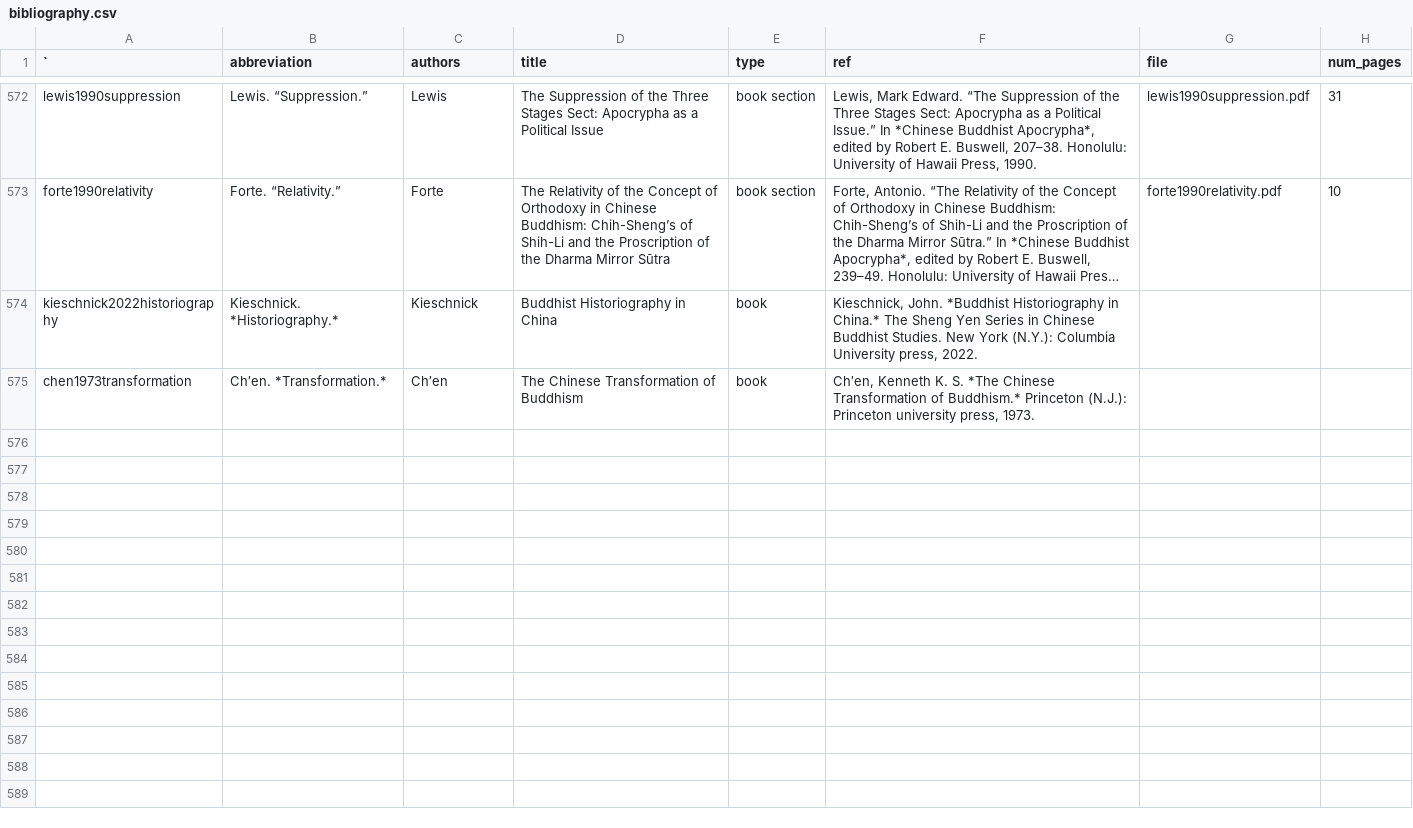
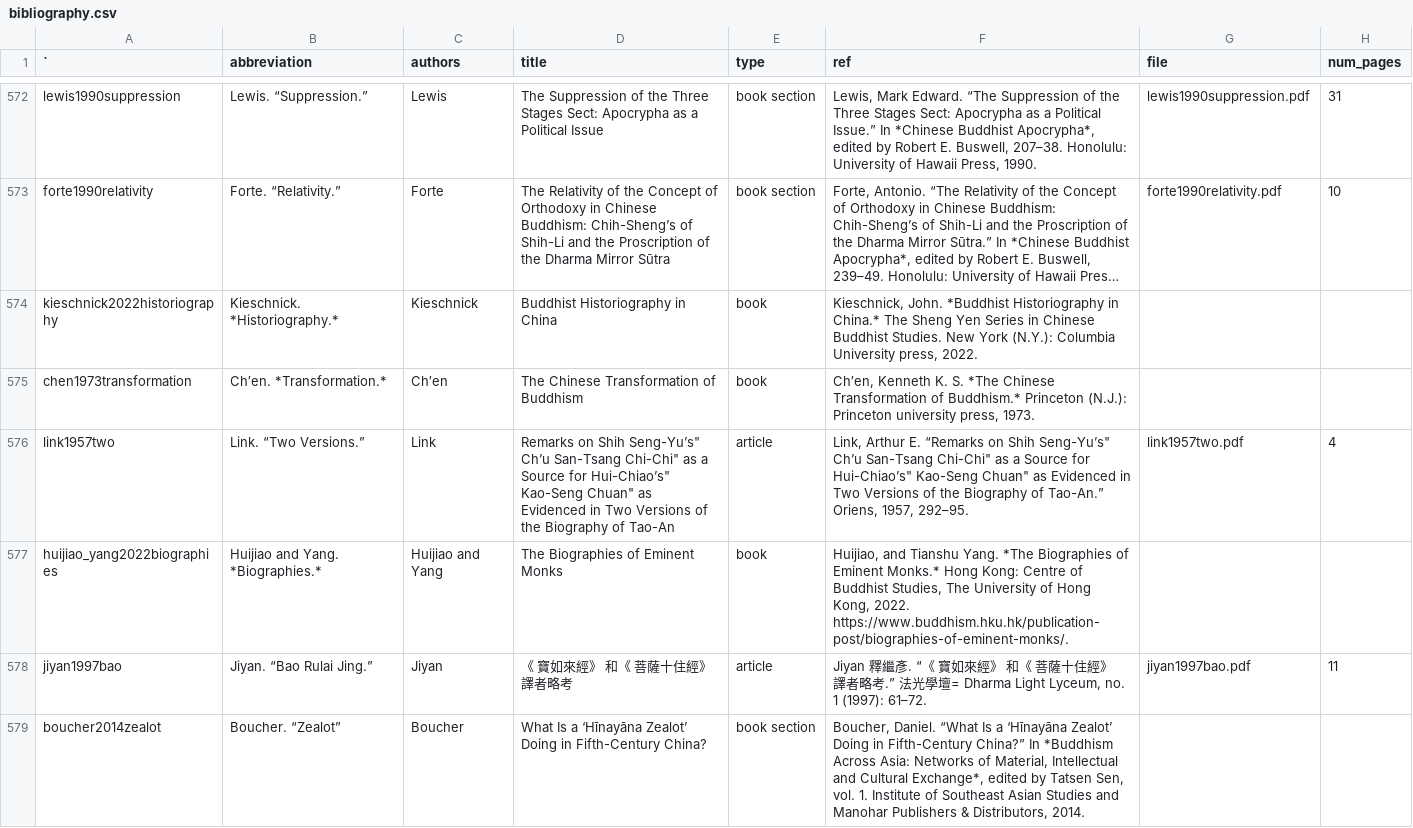
Before and after one commit to Silk-Road-Corpus/silk_road_corpus, a CSV file: data/bibliography.csv, drawn as a sheet; only a part is shown, gaps mark what is left out; long unchanged cells end in ….

```diff
--- a/data/bibliography.csv
+++ b/data/bibliography.csv
@@ -670 +670,5 @@ kieschnick2022historiography,Kieschnick. *Historiography.*,Kieschnick,Buddhist H
 chen1973transformation,Ch′en. *Transformation.*,Ch′en,The Chinese Transformation of Buddhism,book,"Ch′en, Kenneth K. S. *The Chinese Transformation of Buddhism.* Princeton (N.J.): Princeton university press, 1973.",,
+link1957two,Link. “Two Versions.”,Link,"Remarks on Shih Seng-Yu’s"" Ch’u San-Tsang Chi-Chi"" as a Source for Hui-Chiao’s"" Kao-Seng Chuan"" as Evidenced in Two Versions of the Biography of Tao-An",article,"Link, Arthur E. “Remarks on Shih Seng-Yu’s"" Ch’u San-Tsang Chi-Chi"" as a Source for Hui-Chiao’s"" Kao-Seng Chuan"" as Evidenced in Two Versions of the Biography of Tao-An.” Oriens, 1957, 292–95.",link1957two.pdf,4
+huijiao_yang2022biographies,Huijiao and Yang. *Biographies.*,Huijiao and Yang,The Biographies of Eminent Monks,book,"Huijiao, and Tianshu Yang. *The Biographies of Eminent Monks.* Hong Kong: Centre of Buddhist Studies, The University of Hong Kong, 2022. https://www.buddhism.hku.hk/publication-post/biographies-of-eminent-monks/.",,
+jiyan1997bao,Jiyan. “Bao Rulai Jing.”,Jiyan,《 寶如來經》 和《 菩薩十住經》 譯者略考,article,"Jiyan 釋繼彥. “《 寶如來經》 和《 菩薩十住經》 譯者略考.” 法光學壇= Dharma Light Lyceum, no. 1 (1997): 61–72.",jiyan1997bao.pdf,11
+boucher2014zealot,Boucher. “Zealot”,Boucher,What Is a ‘Hīnayāna Zealot’ Doing in Fifth-Century China?,book section,"Boucher, Daniel. “What Is a ‘Hīnayāna Zealot’ Doing in Fifth-Century China?” In *Buddhism Across Asia: Networks of Material, Intellectual and Cultural Exchange*, edited by Tatsen Sen, vol. 1. Institute of Southeast Asian Studies and Manohar Publishers & Distributors, 2014.",,
```
Also changed, not shown: 1 other file.
